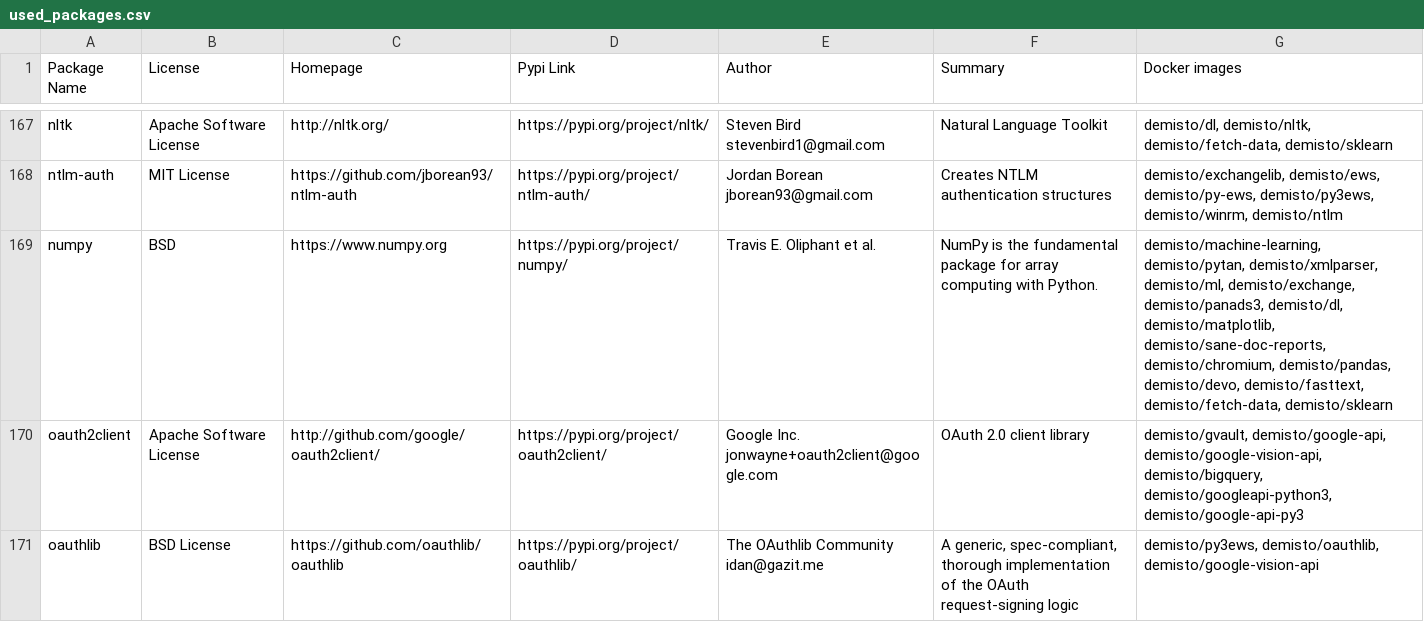
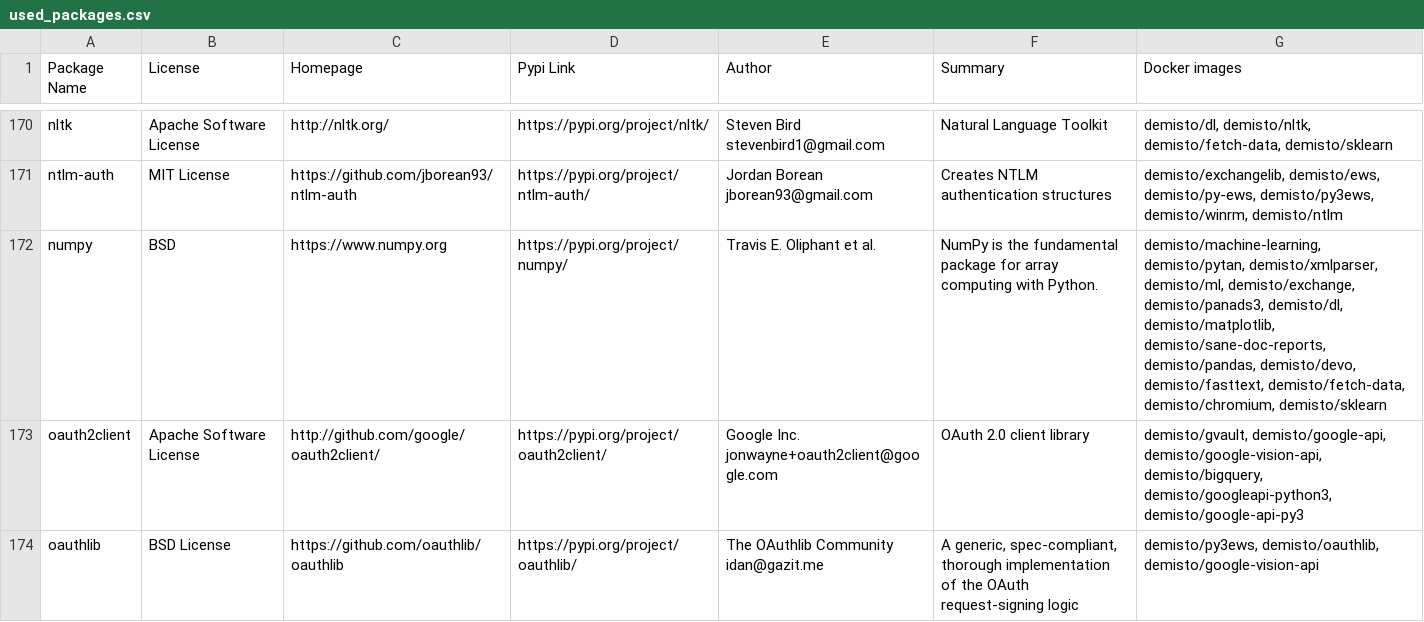
Before and after one commit to wstinkens/dockerfiles, a CSV file: used_packages.csv, drawn as a sheet; only a part is shown, gaps mark what is left out; the diff covers the shown part only.

Commit message:
Mon Aug 24 01:03:23 UTC 2020: automatic docker repository update

```diff
--- a/used_packages.csv
+++ b/used_packages.csv
@@ -168,3 +171,3 @@ nltk,Apache Software License,http://nltk.org/,https://pypi.org/project/nltk/,Ste
 ntlm-auth,MIT License,https://github.com/jborean93/ntlm-auth,https://pypi.org/project/ntlm-auth/,Jordan Borean jborean93@gmail.com,Creates NTLM authentication structures,"demisto/exchangelib, demisto/ews, demisto/py-ews, demisto/py3ews, demisto/winrm, demisto/ntlm"
-numpy,BSD,https://www.numpy.org,https://pypi.org/project/numpy/,Travis E. Oliphant et al.,NumPy is the fundamental package for array computing with Python.,"demisto/machine-learning, demisto/pytan, demisto/xmlparser, demisto/ml, demisto/exchange, demisto/panads3, demisto/dl, demisto/matplotlib, demisto/sane-doc-reports, demisto/chromium, demisto/pandas, demisto/devo, demisto/fasttext, demisto/fetch-data, demisto/sklearn"
+numpy,BSD,https://www.numpy.org,https://pypi.org/project/numpy/,Travis E. Oliphant et al.,NumPy is the fundamental package for array computing with Python.,"demisto/machine-learning, demisto/pytan, demisto/xmlparser, demisto/ml, demisto/exchange, demisto/panads3, demisto/dl, demisto/matplotlib, demisto/sane-doc-reports, demisto/pandas, demisto/devo, demisto/fasttext, demisto/fetch-data, demisto/chromium, demisto/sklearn"
 oauth2client,Apache Software License,http://github.com/google/oauth2client/,https://pypi.org/project/oauth2client/,Google Inc. jonwayne+oauth2client@google.com,OAuth 2.0 client library,"demisto/gvault, demisto/google-api, demisto/google-vision-api, demisto/bigquery, demisto/googleapi-python3, demisto/google-api-py3"
```
Also changed, not shown: 3 added rows and 25 edited cells elsewhere in this file, 4 other files.
